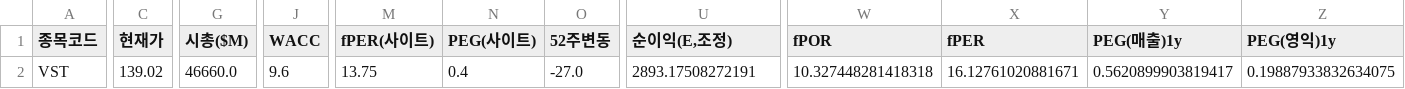
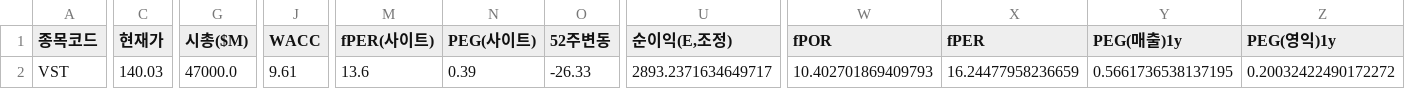
Before and after one commit to Dapsipri-Kipchoge/Time-etf-value, a CSV file: data/us_watchlist.csv, drawn as a sheet; only a part is shown, gaps mark what is left out; the diff covers the shown part only; the diff names each change by its address in the sheet, - before the commit and + after, or states it on an @@ line.

```diff
--- a/data/us_watchlist.csv
+++ b/data/us_watchlist.csv
-C2 (현재가): 139.02
+C2 (현재가): 140.03
-G2 (시총($M)): 46660.0
+G2 (시총($M)): 47000.0
-J2 (WACC): 9.6
+J2 (WACC): 9.61
-M2 (fPER(사이트)): 13.75
+M2 (fPER(사이트)): 13.6
-N2 (PEG(사이트)): 0.4
+N2 (PEG(사이트)): 0.39
-O2 (52주변동): -27.0
+O2 (52주변동): -26.33
-U2 (순이익(E,조정)): 2893.17508272191
+U2 (순이익(E,조정)): 2893.2371634649717
-W2 (fPOR): 10.327448281418318
+W2 (fPOR): 10.402701869409793
-X2 (fPER): 16.12761020881671
+X2 (fPER): 16.24477958236659
-Y2 (PEG(매출)1y): 0.5620899903819417
+Y2 (PEG(매출)1y): 0.5661736538137195
-Z2 (PEG(영익)1y): 0.19887933832634075
+Z2 (PEG(영익)1y): 0.20032422490172272
```
Also changed, not shown: 4 edited cells elsewhere in this file, data/universe.csv, data/us_universe.csv, 5 other files.
